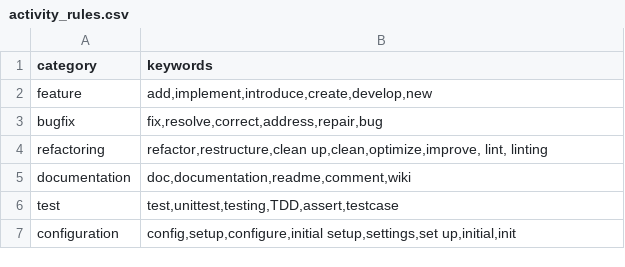
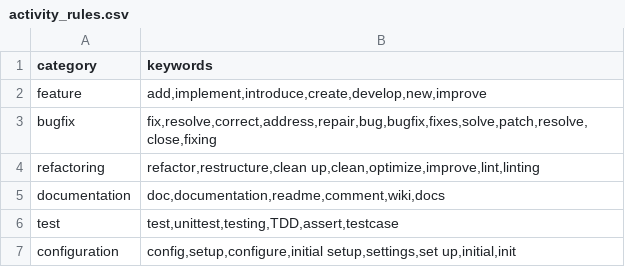
Before and after one commit to duygu-mustafa/bachelor_thesis, a CSV file: resources/activity_rules.csv, drawn as a sheet.

```diff
--- a/resources/activity_rules.csv
+++ b/resources/activity_rules.csv
@@ -1,6 +1,6 @@
 category,keywords
-feature,"add,implement,introduce,create,develop,new"
-bugfix,"fix,resolve,correct,address,repair,bug"
-refactoring,"refactor,restructure,clean up,clean,optimize,improve, lint, linting"
-documentation,"doc,documentation,readme,comment,wiki"
+feature,"add,implement,introduce,create,develop,new,improve"
+bugfix,"fix,resolve,correct,address,repair,bug,bugfix,fixes,solve,patch,resolve,close,fixing"
+refactoring,"refactor,restructure,clean up,clean,optimize,improve,lint,linting"
+documentation,"doc,documentation,readme,comment,wiki,docs"
 test,"test,unittest,testing,TDD,assert,testcase"
```
Also changed, not shown: 5 other files.
